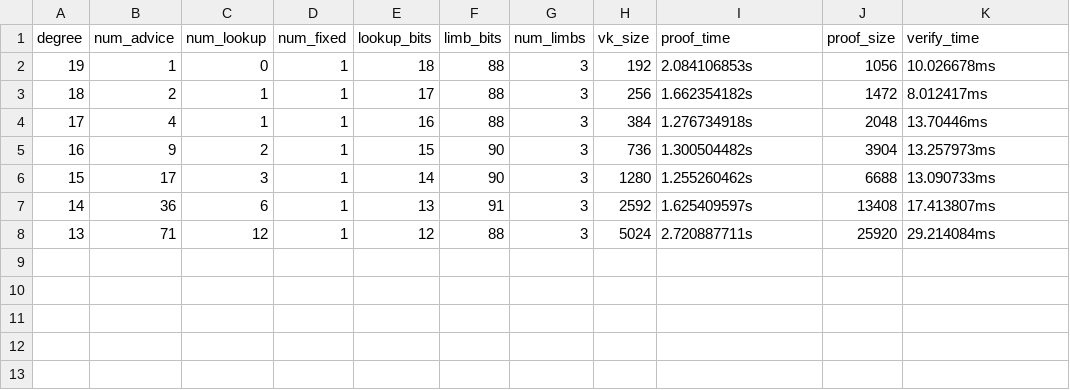
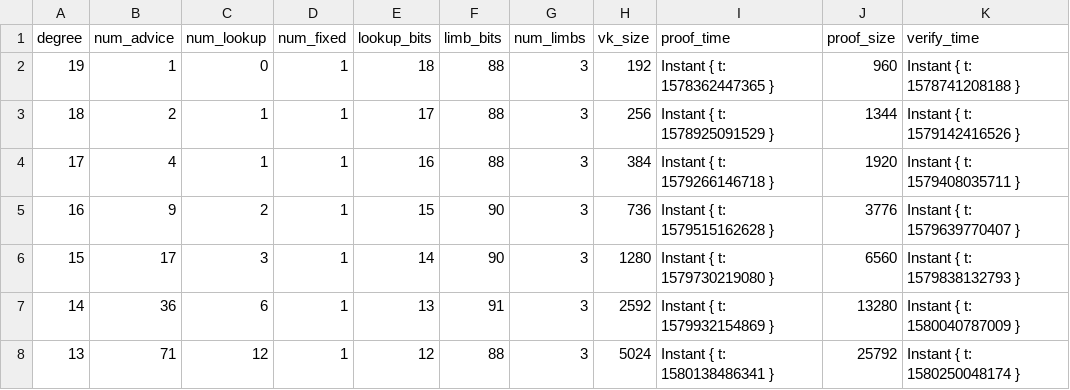
Before and after one commit to scroll-tech/halo2-lib, a CSV file: src/secp256k1/results/ecdsa_bench.csv, drawn as a sheet.

```diff
--- a/src/secp256k1/results/ecdsa_bench.csv
+++ b/src/secp256k1/results/ecdsa_bench.csv
@@ -1,8 +1,8 @@
 degree,num_advice,num_lookup,num_fixed,lookup_bits,limb_bits,num_limbs,vk_size,proof_time,proof_size,verify_time
-19,1,0,1,18,88,3,192,2.084106853s,1056,10.026678ms
-18,2,1,1,17,88,3,256,1.662354182s,1472,8.012417ms
-17,4,1,1,16,88,3,384,1.276734918s,2048,13.70446ms
-16,9,2,1,15,90,3,736,1.300504482s,3904,13.257973ms
-15,17,3,1,14,90,3,1280,1.255260462s,6688,13.090733ms
-14,36,6,1,13,91,3,2592,1.625409597s,13408,17.413807ms
-13,71,12,1,12,88,3,5024,2.720887711s,25920,29.214084ms
+19,1,0,1,18,88,3,192,Instant { t: 1578362447365 },960,Instant { t: 1578741208188 }
+18,2,1,1,17,88,3,256,Instant { t: 1578925091529 },1344,Instant { t: 1579142416526 }
+17,4,1,1,16,88,3,384,Instant { t: 1579266146718 },1920,Instant { t: 1579408035711 }
+16,9,2,1,15,90,3,736,Instant { t: 1579515162628 },3776,Instant { t: 1579639770407 }
+15,17,3,1,14,90,3,1280,Instant { t: 1579730219080 },6560,Instant { t: 1579838132793 }
+14,36,6,1,13,91,3,2592,Instant { t: 1579932154869 },13280,Instant { t: 1580040787009 }
+13,71,12,1,12,88,3,5024,Instant { t: 1580138486341 },25792,Instant { t: 1580250048174 }
```
Also changed, not shown: 10 other files.
